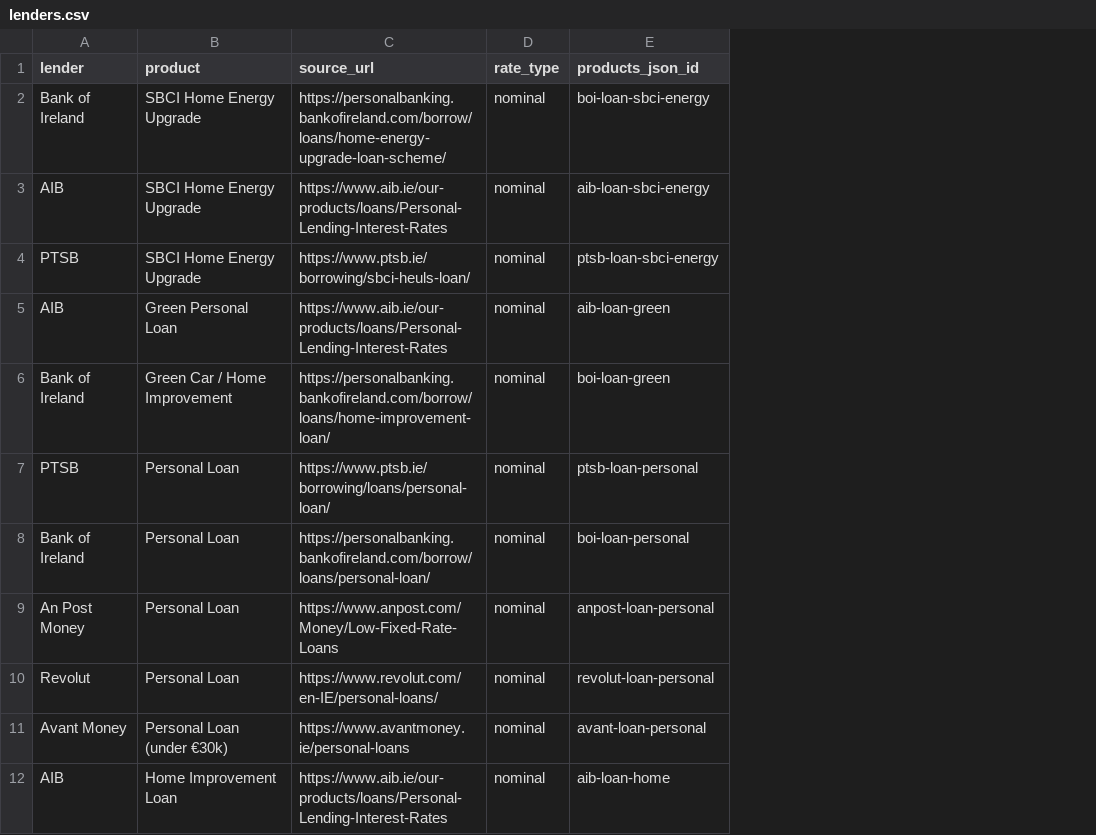
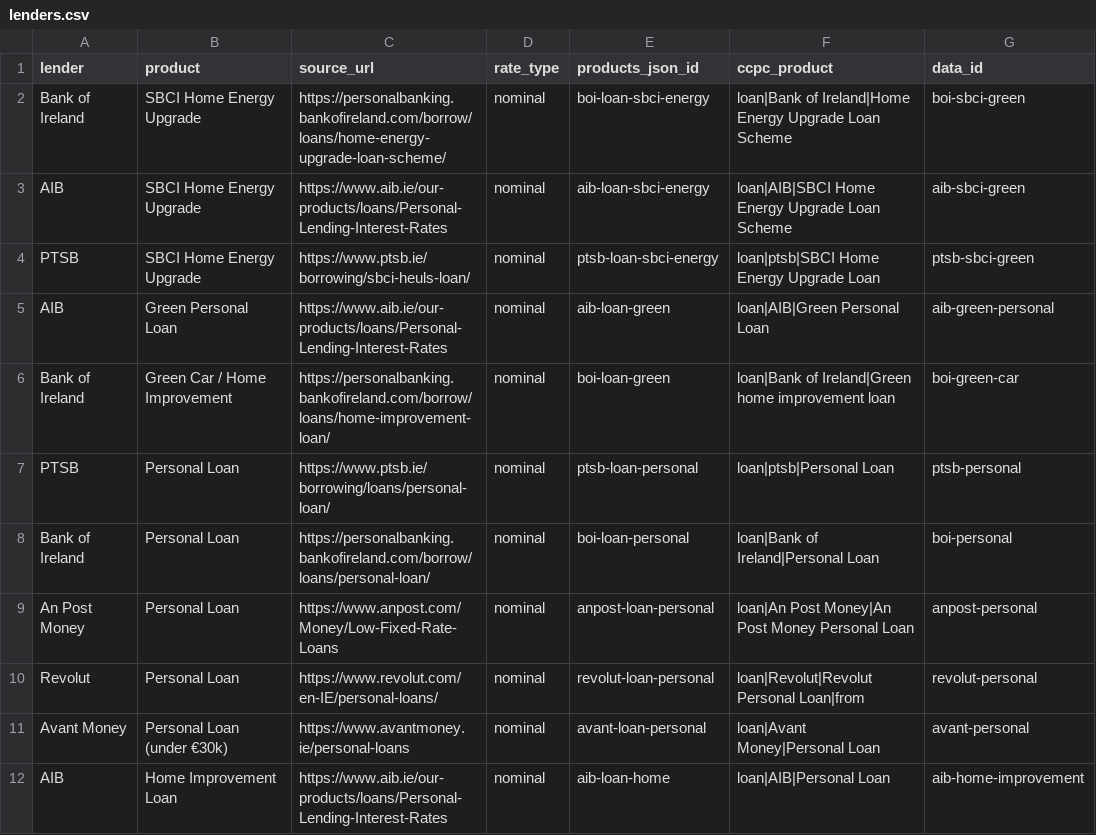
Before and after one commit to BorrowBetterdotie/borrowclever, a CSV file: lenders.csv, drawn as a sheet; only a part is shown; the diff names each change by its address in the sheet, - before the commit and + after, or states it on an @@ line.

```diff
--- a/lenders.csv
+++ b/lenders.csv
+column F (ccpc_product), rows 2-12: loan|Bank of Ireland|Home Energy Upgrade Loan Scheme | loan|AIB|SBCI Home Energy Upgrade Loan Scheme | loan|ptsb|SBCI Home Energy Upgrade Loan | loan|AIB|Green Personal Loan | loan|Bank of Ireland|Green home improvement loan | loan|ptsb|Personal Loan | loan|Bank of Ireland|Personal Loan | loan|An Post Money|An Post Money Personal Loan | loan|Revolut|Revolut Personal Loan|from | loan|Avant Money|Personal Loan | loan|AIB|Personal Loan
+column G (data_id), rows 2-12: boi-sbci-green | aib-sbci-green | ptsb-sbci-green | aib-green-personal | boi-green-car | ptsb-personal | boi-personal | anpost-personal | revolut-personal | avant-personal | aib-home-improvement
```
Also changed, not shown: 25 other files.
